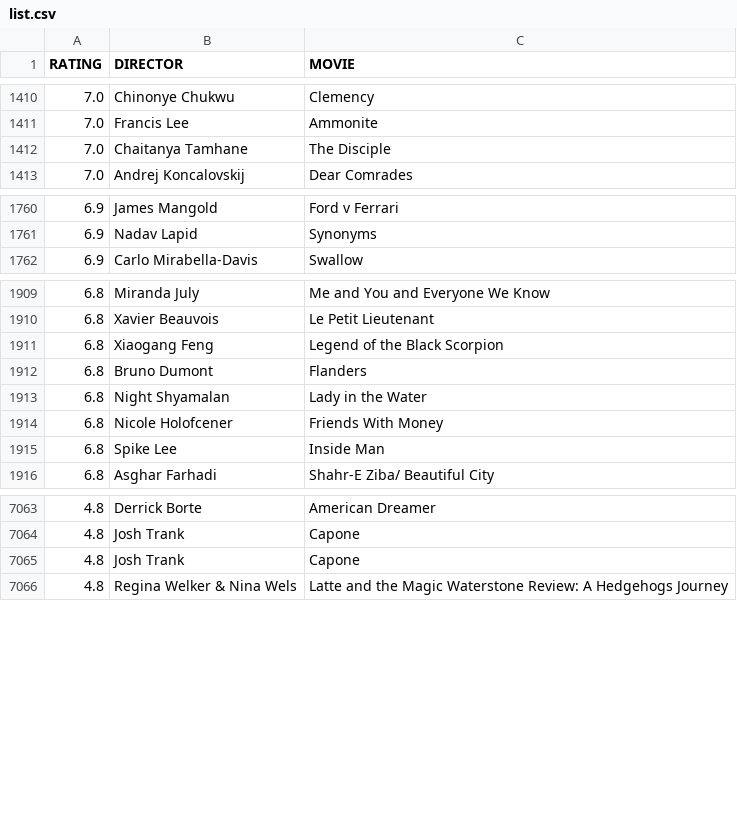
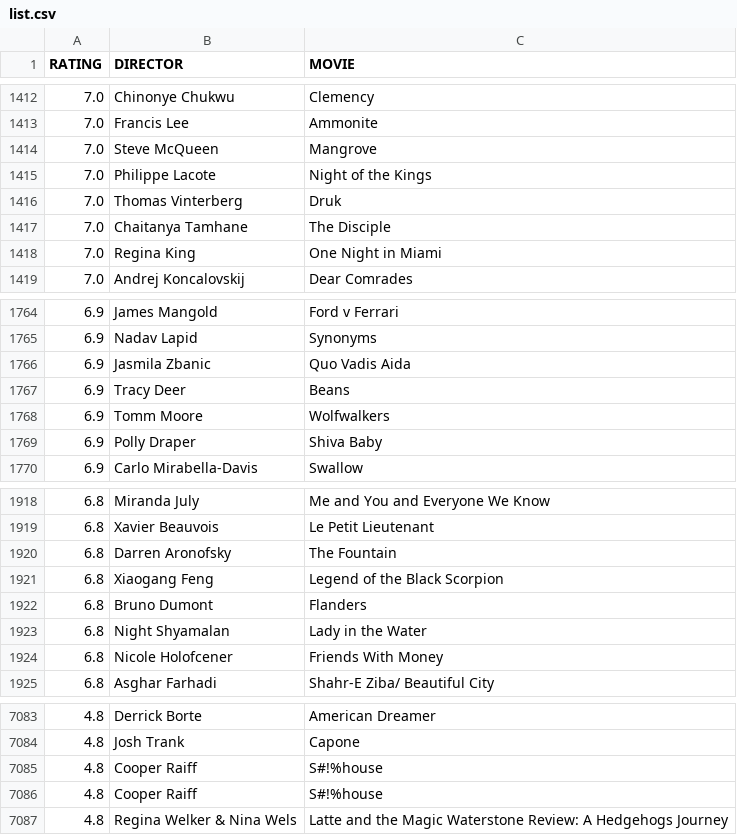
Before and after one commit to gammaray05/scarufficinema, a CSV file: list.csv, drawn as a sheet; only a part is shown, gaps mark what is left out; the diff covers the shown part only.

Commit message:
updated list

```diff
--- a/list.csv
+++ b/list.csv
@@ -1411,3 +1413,7 @@ RATING,DIRECTOR,MOVIE
 7.0, Francis Lee,Ammonite
+7.0, Steve McQueen,Mangrove
+7.0, Philippe Lacote,Night of the Kings
+7.0, Thomas Vinterberg,Druk
 7.0, Chaitanya Tamhane,The Disciple
+7.0, Regina King,One Night in Miami
 7.0, Andrej Koncalovskij,Dear Comrades
@@ -1761,2 +1765,6 @@ RATING,DIRECTOR,MOVIE
 6.9, Nadav Lapid,Synonyms
+6.9, Jasmila Zbanic,Quo Vadis Aida
+6.9, Tracy Deer,Beans
+6.9, Tomm Moore,Wolfwalkers
+6.9, Polly Draper,Shiva Baby
 6.9, Carlo Mirabella-Davis,Swallow
@@ -1910,2 +1919,3 @@ RATING,DIRECTOR,MOVIE
 6.8, Xavier Beauvois,Le Petit Lieutenant
+6.8, Darren Aronofsky,The Fountain
 6.8, Xiaogang Feng,Legend of the Black Scorpion
@@ -1914,3 +1924,2 @@ RATING,DIRECTOR,MOVIE
 6.8, Nicole Holofcener,Friends With Money
-6.8, Spike Lee,Inside Man
 6.8, Asghar Farhadi,Shahr-E Ziba/ Beautiful City
@@ -7064,3 +7084,4 @@ RATING,DIRECTOR,MOVIE
 4.8, Josh Trank,Capone
-4.8, Josh Trank,Capone
+4.8, Cooper Raiff,S#!%house
+4.8, Cooper Raiff,S#!%house
 4.8, Regina Welker & Nina Wels,Latte and the Magic Waterstone Review: A Hedgehogs Journey
```
Also changed, not shown: 32 added rows and 19 removed rows elsewhere in this file, 1 other file.
